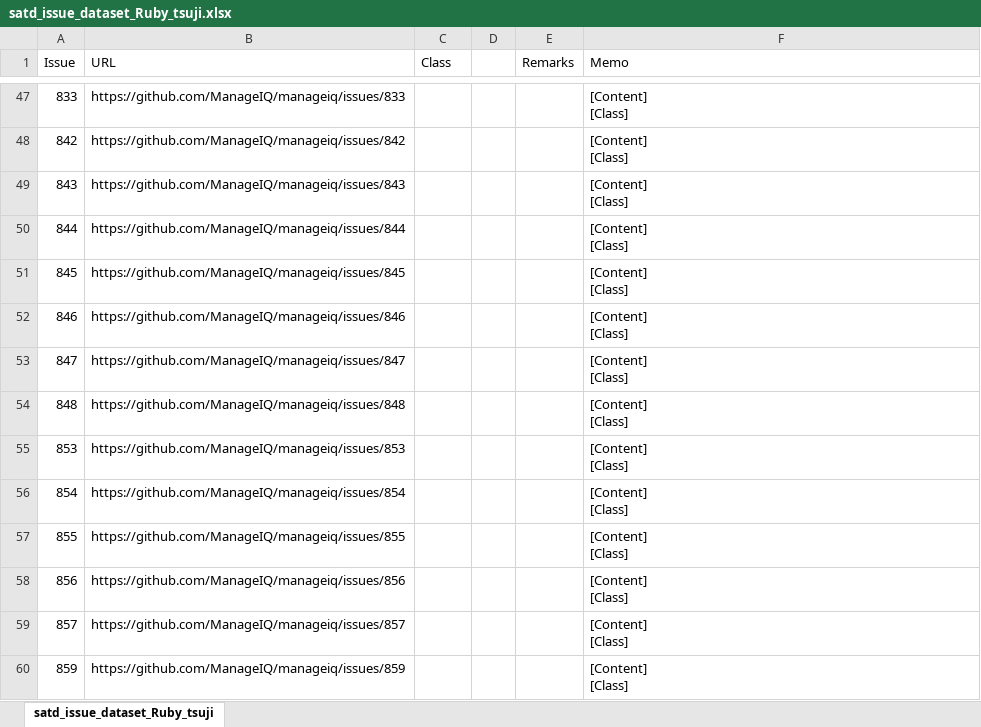
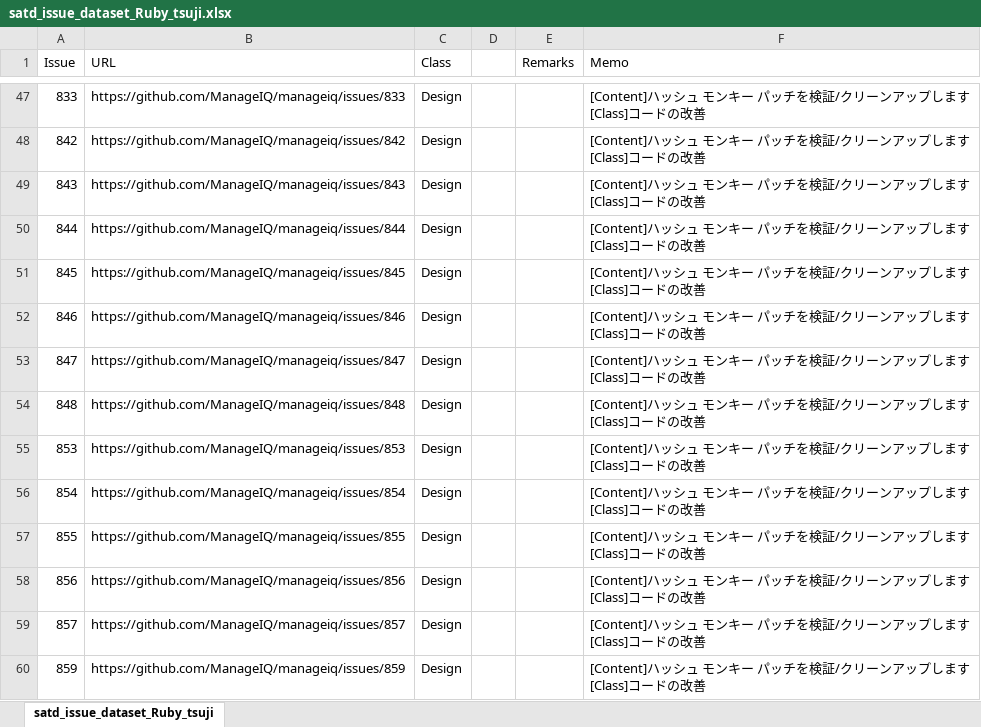
Before and after one commit to 3cywfym/td_dataset, an Excel workbook: satd_issue_dataset_Ruby_tsuji.xlsx, sheet satd_issue_dataset_Ruby_tsuji, drawn as a sheet; only a part is shown, gaps mark what is left out; values as stored, in another font and other column widths than the file's, no borders; ↵ is a line break in a cell; the diff covers the shown part only; the diff names each change by its address in the sheet, - before the commit and + after, or states it on an @@ line.

Commit message:
Ruby 〜100まで目視

```diff
--- a/satd_issue_dataset_Ruby_tsuji.xlsx (sheet satd_issue_dataset_Ruby_tsuji)
+++ b/satd_issue_dataset_Ruby_tsuji.xlsx (sheet satd_issue_dataset_Ruby_tsuji)
-C47:C60 (Class): (empty)
+C47:C60 (Class): Design
-F47:F60 (Memo): [Content] ↵ [Class]
+F47:F60 (Memo): [Content]ハッシュ モンキー パッチを検証/クリーンアップします ↵ [Class]コードの改善
```
Also changed, not shown: 179 edited cells elsewhere in this sheet.
